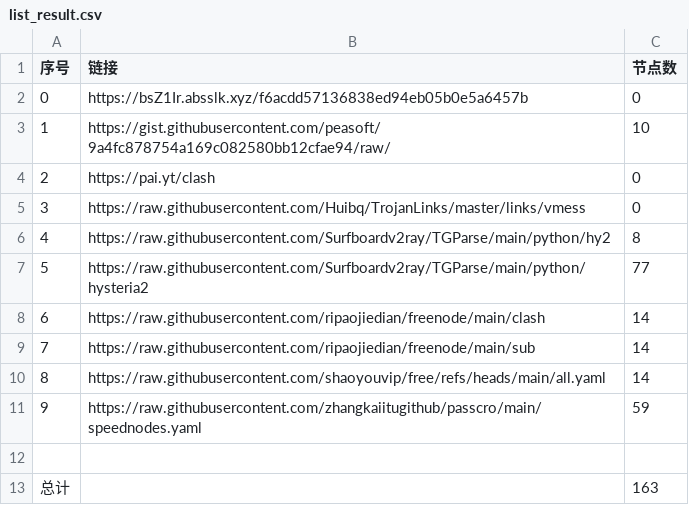
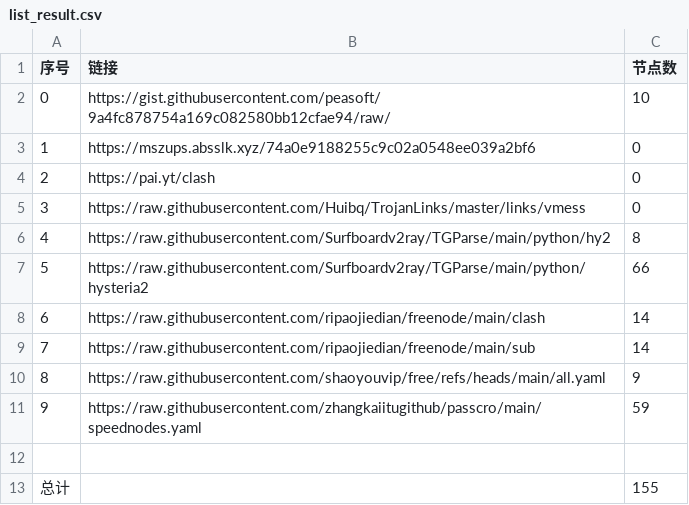
Before and after one commit to peasoft/NoMoreWalls, a CSV file: list_result.csv, drawn as a sheet.

```diff
--- a/list_result.csv
+++ b/list_result.csv
@@ -1,4 +1,4 @@
 序号,链接,节点数
-0,https://bsZ1Ir.absslk.xyz/f6acdd57136838ed94eb05b0e5a6457b,0
-1,https://gist.githubusercontent.com/peasoft/9a4fc878754a169c082580bb12cfae94/raw/,10
+0,https://gist.githubusercontent.com/peasoft/9a4fc878754a169c082580bb12cfae94/raw/,10
+1,https://mszups.absslk.xyz/74a0e9188255c9c02a0548ee039a2bf6,0
 2,https://pai.yt/clash,0
@@ -6,8 +6,8 @@
 4,https://raw.githubusercontent.com/Surfboardv2ray/TGParse/main/python/hy2,8
-5,https://raw.githubusercontent.com/Surfboardv2ray/TGParse/main/python/hysteria2,77
+5,https://raw.githubusercontent.com/Surfboardv2ray/TGParse/main/python/hysteria2,66
 6,https://raw.githubusercontent.com/ripaojiedian/freenode/main/clash,14
 7,https://raw.githubusercontent.com/ripaojiedian/freenode/main/sub,14
-8,https://raw.githubusercontent.com/shaoyouvip/free/refs/heads/main/all.yaml,14
+8,https://raw.githubusercontent.com/shaoyouvip/free/refs/heads/main/all.yaml,9
 9,https://raw.githubusercontent.com/zhangkaiitugithub/passcro/main/speednodes.yaml,59
 
-总计,,163
+总计,,155
```
Also changed, not shown: 17 other files.
